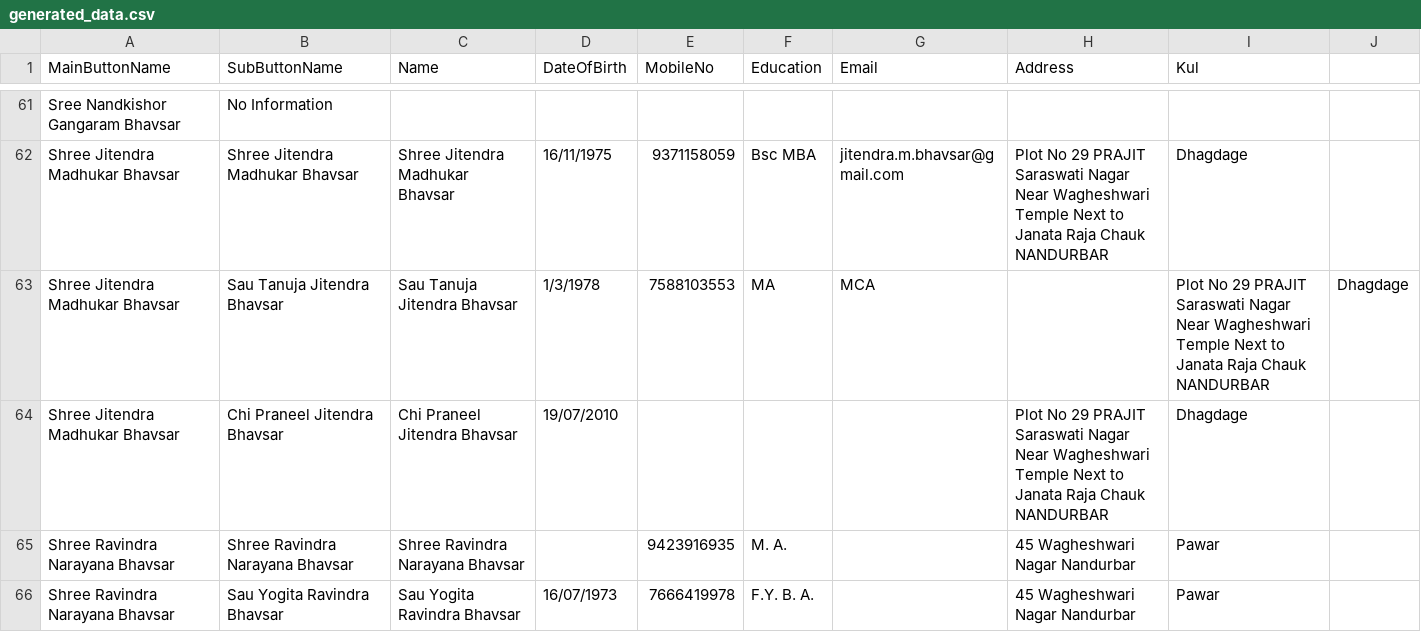
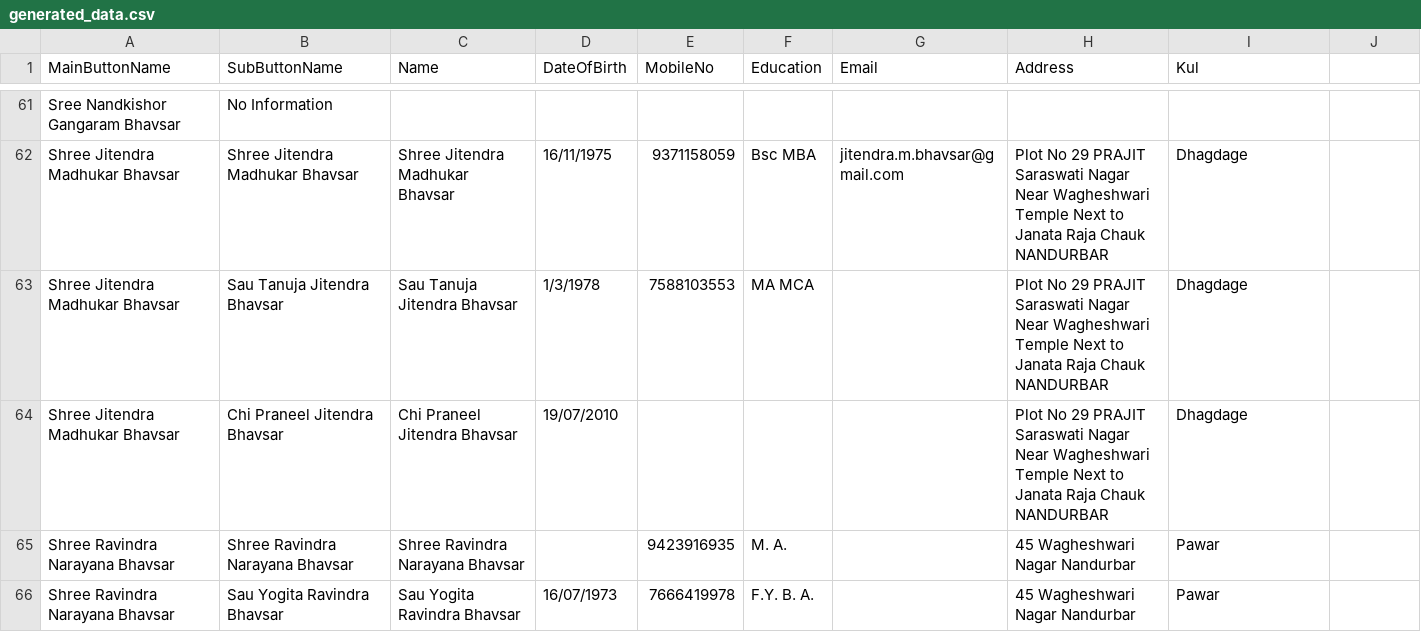
Before and after one commit to KailasBhavsar/BhavsarSamajNandurbar, a CSV file: generated_data.csv, drawn as a sheet; only a part is shown, gaps mark what is left out.

Commit message:
Update generated_data.csv

```diff
--- a/generated_data.csv
+++ b/generated_data.csv
@@ -62,3 +62,3 @@ Sree Nandkishor Gangaram Bhavsar,No Information,,,,,,,
 Shree Jitendra Madhukar Bhavsar,Shree Jitendra Madhukar Bhavsar,Shree Jitendra Madhukar Bhavsar,16/11/1975,9371158059,Bsc MBA,jitendra.m.bhavsar@gmail.com,Plot No 29 PRAJIT Saraswati Nagar Near Wagheshwari Temple  Next to Janata Raja Chauk NANDURBAR,Dhagdage
-Shree Jitendra Madhukar Bhavsar,Sau Tanuja Jitendra Bhavsar,Sau Tanuja Jitendra Bhavsar,1/3/1978,7588103553,MA, MCA,,Plot No 29 PRAJIT Saraswati Nagar Near Wagheshwari Temple  Next to Janata Raja Chauk  NANDURBAR,Dhagdage
+Shree Jitendra Madhukar Bhavsar,Sau Tanuja Jitendra Bhavsar,Sau Tanuja Jitendra Bhavsar,1/3/1978,7588103553,MA MCA,,Plot No 29 PRAJIT Saraswati Nagar Near Wagheshwari Temple  Next to Janata Raja Chauk  NANDURBAR,Dhagdage
 Shree Jitendra Madhukar Bhavsar,Chi Praneel Jitendra Bhavsar,Chi Praneel Jitendra Bhavsar,19/07/2010,,,,Plot No 29 PRAJIT Saraswati Nagar Near Wagheshwari Temple  Next to Janata Raja Chauk  NANDURBAR,Dhagdage
```
